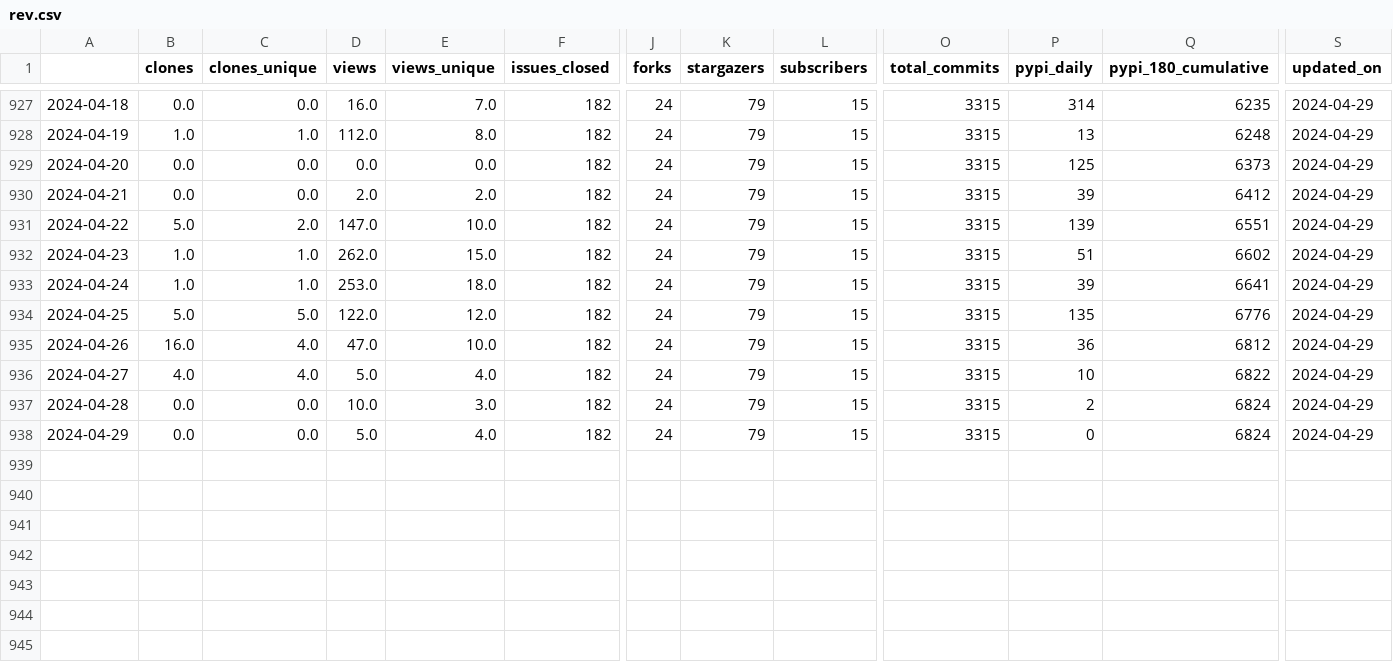
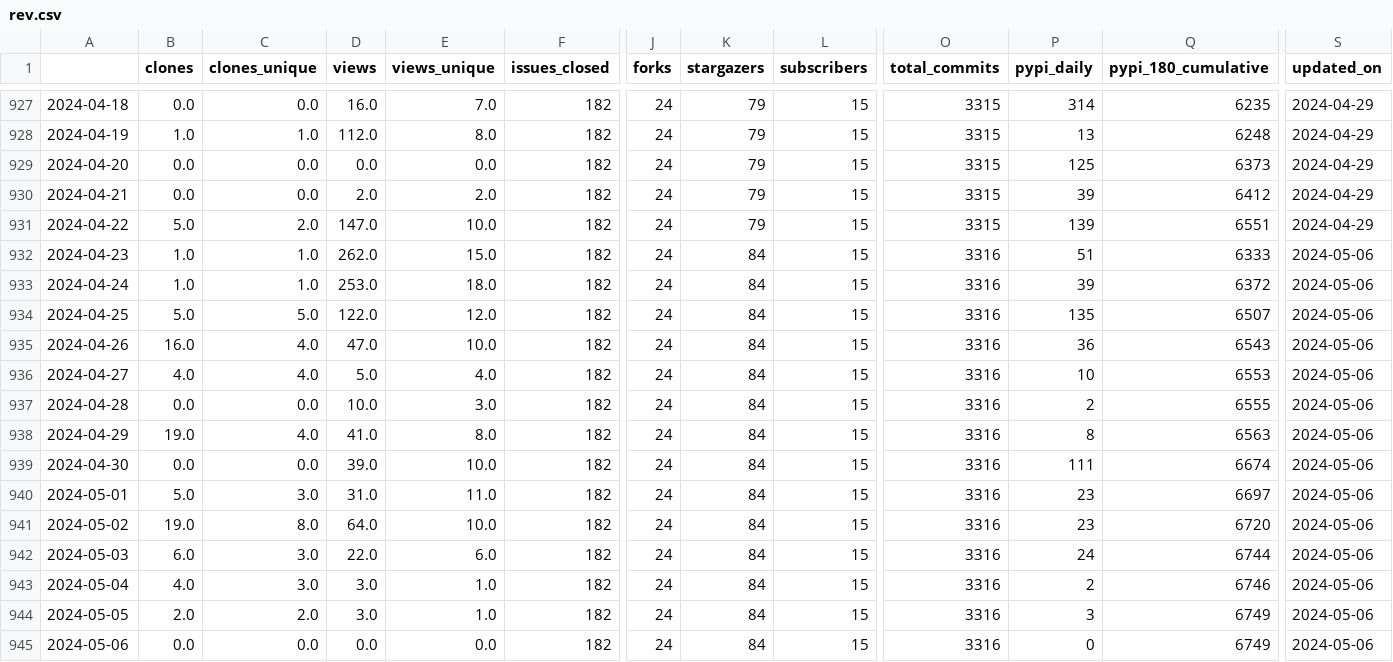
Before and after one commit to NREL/osos, a CSV file: data/rev.csv, drawn as a sheet; only a part is shown, gaps mark what is left out; rows hold the shown columns only; the diff names each change by its address in the sheet, - before the commit and + after, or states it on an @@ line.

Commit message:
update osos data and plots

```diff
--- a/data/rev.csv
+++ b/data/rev.csv
-K932:K938 (stargazers): 79
+K932:K938 (stargazers): 84
-O932:O938 (total_commits): 3315
+O932:O938 (total_commits): 3316
-Q932 (pypi_180_cumulative): 6602
+Q932 (pypi_180_cumulative): 6333
-S932:S938 (updated_on): 2024-04-29
+S932:S938 (updated_on): 2024-05-06
-Q933 (pypi_180_cumulative): 6641
+Q933 (pypi_180_cumulative): 6372
-Q934 (pypi_180_cumulative): 6776
+Q934 (pypi_180_cumulative): 6507
-Q935 (pypi_180_cumulative): 6812
+Q935 (pypi_180_cumulative): 6543
-Q936 (pypi_180_cumulative): 6822
+Q936 (pypi_180_cumulative): 6553
-Q937 (pypi_180_cumulative): 6824
+Q937 (pypi_180_cumulative): 6555
-B938 (clones): 0.0
+B938 (clones): 19.0
-C938 (clones_unique): 0.0
+C938 (clones_unique): 4.0
-D938 (views): 5.0
+D938 (views): 41.0
-E938 (views_unique): 4.0
+E938 (views_unique): 8.0
-P938 (pypi_daily): 0
+P938 (pypi_daily): 8
-Q938 (pypi_180_cumulative): 6824
+Q938 (pypi_180_cumulative): 6563
+row 939: 2024-04-30 | 0.0 | 0.0 | 39.0 | 10.0 | 182 | 24 | 84 | 15 | 3316 | 111 | 6674 | 2024-05-06
+row 940: 2024-05-01 | 5.0 | 3.0 | 31.0 | 11.0 | 182 | 24 | 84 | 15 | 3316 | 23 | 6697 | 2024-05-06
+row 941: 2024-05-02 | 19.0 | 8.0 | 64.0 | 10.0 | 182 | 24 | 84 | 15 | 3316 | 23 | 6720 | 2024-05-06
+row 942: 2024-05-03 | 6.0 | 3.0 | 22.0 | 6.0 | 182 | 24 | 84 | 15 | 3316 | 24 | 6744 | 2024-05-06
+row 943: 2024-05-04 | 4.0 | 3.0 | 3.0 | 1.0 | 182 | 24 | 84 | 15 | 3316 | 2 | 6746 | 2024-05-06
+row 944: 2024-05-05 | 2.0 | 2.0 | 3.0 | 1.0 | 182 | 24 | 84 | 15 | 3316 | 3 | 6749 | 2024-05-06
+row 945: 2024-05-06 | 0.0 | 0.0 | 0.0 | 0.0 | 182 | 24 | 84 | 15 | 3316 | 0 | 6749 | 2024-05-06
```
Also changed, not shown: data/nrwal.csv, data/phygnn.csv, 20 other files.
